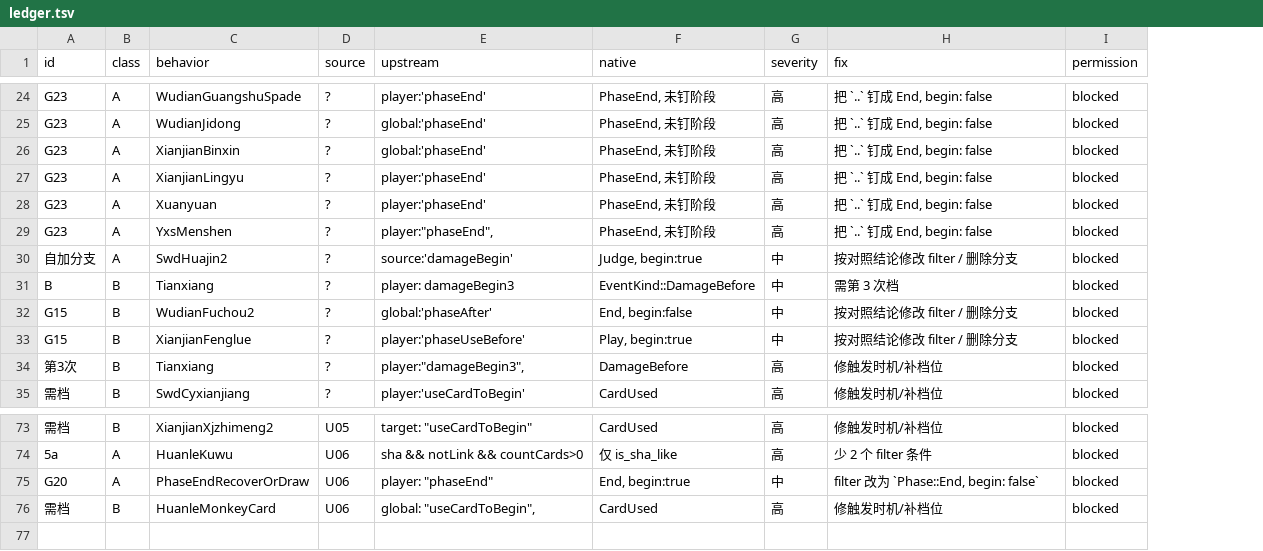
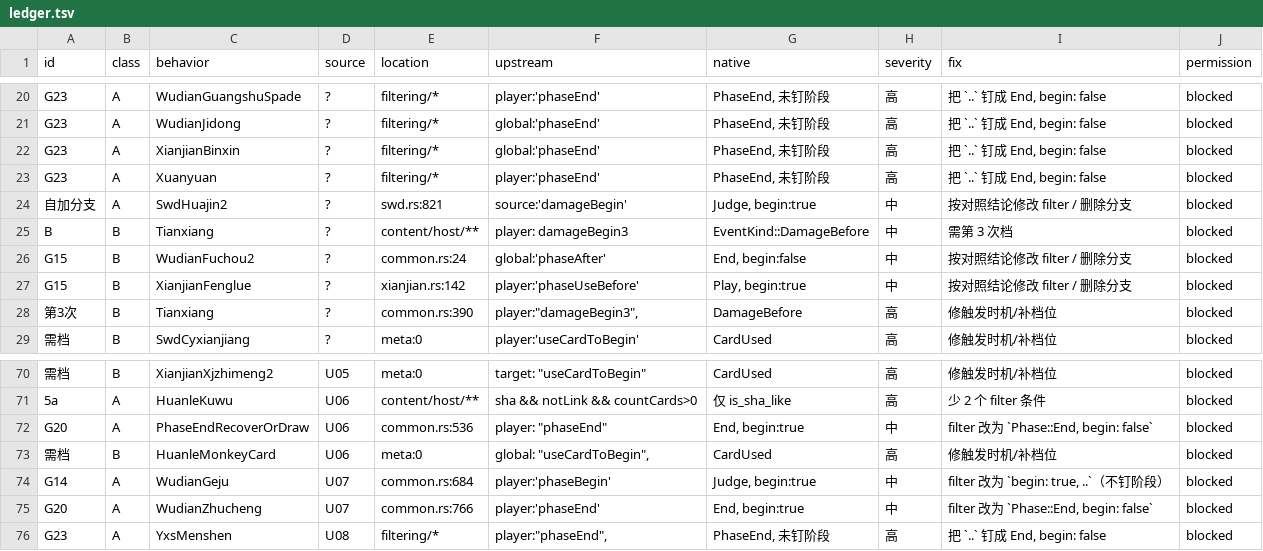
Before and after one commit to RuyimgByCN/RuyimgByCN-noname-ruyimg-modified, a TSV file: docs/operations/evidence/2026-10-19-defect-ledger/ledger.tsv, drawn as a sheet; only a part is shown, gaps mark what is left out; removed rows and columns are numbered as before the commit, all else as after; the diff covers the shown part only; the diff names each change by its address in the sheet, - before the commit and + after, or states it on an @@ line.

Commit message:
docs: 施工单 WORK-ORDER.md + 台账加 location 列(10 列)
- 批次0：3 个枚举变体覆盖 39 条(52%)：CardTargeted 23 / PhaseTiming+Prepare 9 / DeathBefore 4。
- 批次1 G14 14(同一改法)、批次2 G23 12(10+1+1)、批次3 A零散 17、批次4 需档 27(依赖批次0)。
- 75 条全部 blocked：修复点全在未跟踪 content/host/** 与 kernel/**。
- 台账 location 列(file:line)；单测 9 个含 location 非空与 file:line 存在性。
- 自检：链接0、旧值0、索引新鲜、脚本单测OK；门禁 exit=1（既有）。

```diff
--- a/docs/operations/evidence/2026-10-19-defect-ledger/ledger.tsv
+++ b/docs/operations/evidence/2026-10-19-defect-ledger/ledger.tsv
+column E (location), rows 20-29: filtering/* | filtering/* | filtering/* | filtering/* | swd.rs:821 | content/host/** | common.rs:24 | xianjian.rs:142 | common.rs:390 | meta:0; rows 70-73: meta:0 | content/host/** | common.rs:536 | meta:0
-row 27: G23 | A | XianjianLingyu | ? | player:'phaseEnd' | PhaseEnd, 未钉阶段 | 高 | 把 `..` 钉成 End, begin: false | blocked
-row 29: G23 | A | YxsMenshen | ? | player:"phaseEnd", | PhaseEnd, 未钉阶段 | 高 | 把 `..` 钉成 End, begin: false | blocked
+row 74: G14 | A | WudianGeju | U07 | common.rs:684 | player:'phaseBegin' | Judge, begin:true | 中 | filter 改为 `begin: true, ..`（不钉阶段） | blocked
+row 75: G20 | A | WudianZhucheng | U07 | common.rs:766 | player:'phaseEnd' | End, begin:true | 中 | filter 改为 `Phase::End, begin: false` | blocked
+row 76: G23 | A | YxsMenshen | U08 | filtering/* | player:"phaseEnd", | PhaseEnd, 未钉阶段 | 高 | 把 `..` 钉成 End, begin: false | blocked
```
Also changed, not shown: 3 added rows and 4 removed rows elsewhere in this file, 4 other files.
